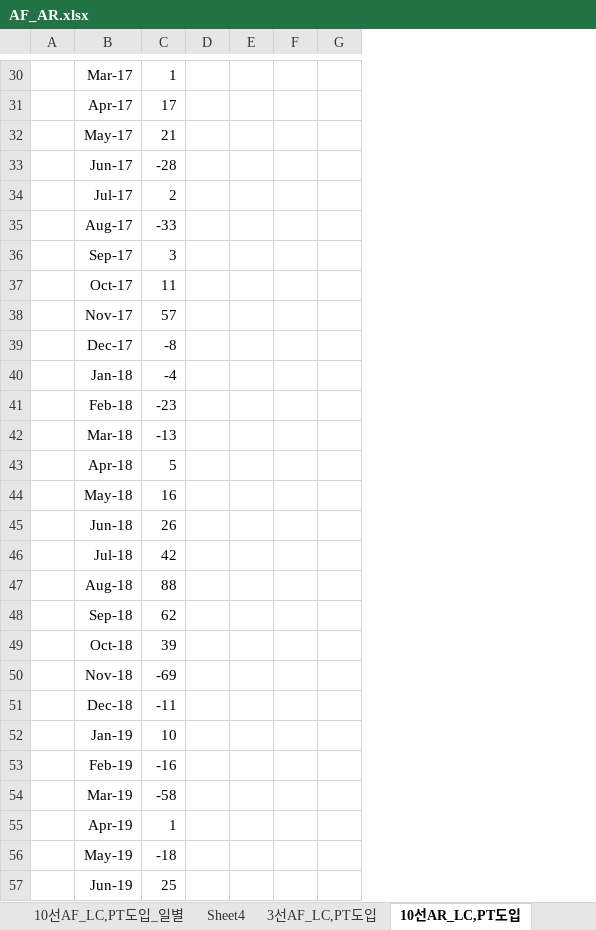
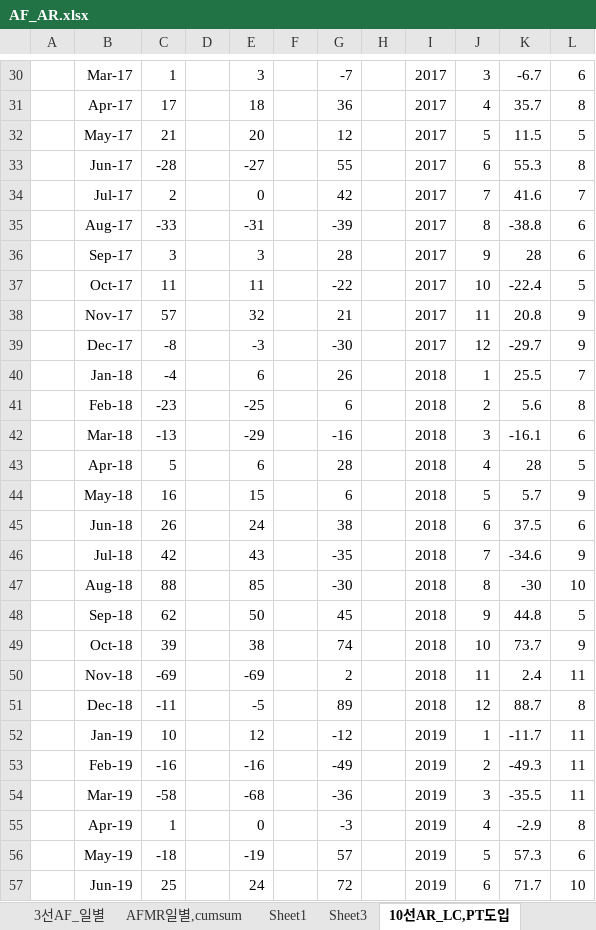
Before and after one commit to jae-min-park/kbsecurities, an Excel workbook: dev/main/RBT_afternoonFall/AF_AR.xlsx, sheet 10선AR_LC,PT도입, drawn as a sheet; only a part is shown, gaps mark what is left out; values as stored, in another font and other column widths than the file's, no borders; charts and pictures not drawn; removed rows and columns are numbered as before the commit, all else as after; the diff covers the shown part only; the diff names each change by its address in the sheet, - before the commit and + after, or states it on an @@ line.

```diff
--- a/dev/main/RBT_afternoonFall/AF_AR.xlsx (sheet 10선AR_LC,PT도입)
+++ b/dev/main/RBT_afternoonFall/AF_AR.xlsx (sheet 10선AR_LC,PT도입)
-sheet tab: Sheet4
-sheet tab: 3선AF_LC,PT도입
+sheet tab: 3선AF_일별
+sheet tab: AFMR일별,cumsum
+sheet tab: Sheet1
+sheet tab: Sheet3
-column E, empty
+column E, rows 30-57: 3 | 18 | 20 | -27 | 0 | -31 | 3 | 11 | 32 | -3 | 6 | -25 | -29 | 6 | 15 | 24 | 43 | 85 | 50 | 38 | -69 | -5 | 12 | -16 | -68 | 0 | -19 | 24
+column H, empty
+column I, rows 30-57: 2017 | 2017 | 2017 | 2017 | 2017 | 2017 | 2017 | 2017 | 2017 | 2017 | 2018 | 2018 | 2018 | 2018 | 2018 | 2018 | 2018 | 2018 | 2018 | 2018 | 2018 | 2018 | 2019 | 2019 | 2019 | 2019 | 2019 | 2019
+column J, rows 30-57: 3 | 4 | 5 | 6 | 7 | 8 | 9 | 10 | 11 | 12 | 1 | 2 | 3 | 4 | 5 | 6 | 7 | 8 | 9 | 10 | 11 | 12 | 1 | 2 | 3 | 4 | 5 | 6
+column K, rows 30-57: -6.7 | 35.7 | 11.5 | 55.3 | 41.6 | -38.8 | 28 | -22.4 | 20.8 | -29.7 | 25.5 | 5.6 | -16.1 | 28 | 5.7 | 37.5 | -34.6 | -30 | 44.8 | 73.7 | 2.4 | 88.7 | -11.7 | -49.3 | -35.5 | -2.9 | 57.3 | 71.7
+column L, rows 30-57: 6 | 8 | 5 | 8 | 7 | 6 | 6 | 5 | 9 | 9 | 7 | 8 | 6 | 5 | 9 | 6 | 9 | 10 | 5 | 9 | 11 | 8 | 11 | 11 | 11 | 8 | 6 | 10
-G30: (empty)
+G30: -7
-G31: (empty)
+G31: 36
-G32: (empty)
+G32: 12
-G33: (empty)
+G33: 55
-G34: (empty)
+G34: 42
-G35: (empty)
+G35: -39
-G36: (empty)
+G36: 28
-G37: (empty)
+G37: -22
-G38: (empty)
+G38: 21
-G39: (empty)
+G39: -30
-G40: (empty)
+G40: 26
-G41: (empty)
+G41: 6
-G42: (empty)
+G42: -16
-G43: (empty)
+G43: 28
-G44: (empty)
+G44: 6
-G45: (empty)
+G45: 38
-G46: (empty)
+G46: -35
-G47: (empty)
+G47: -30
-G48: (empty)
+G48: 45
-G49: (empty)
+G49: 74
-G50: (empty)
+G50: 2
-G51: (empty)
+G51: 89
-G52: (empty)
+G52: -12
-G53: (empty)
+G53: -49
-G54: (empty)
+G54: -36
-G55: (empty)
+G55: -3
-G56: (empty)
+G56: 57
-G57: (empty)
+G57: 72
```
Also changed, not shown: 42 edited cells and cell formats elsewhere in this sheet, sheet 10선AF_LC,PT도입_일별, sheet xxx_10선AF_LC,PT도입, other sheet tabs, formulas that keep their value, charts or pictures, 1 other file.
